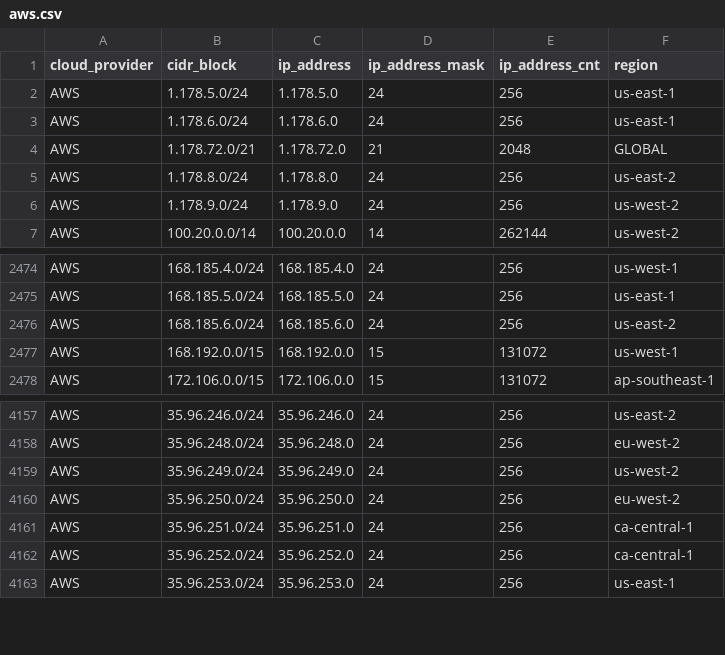
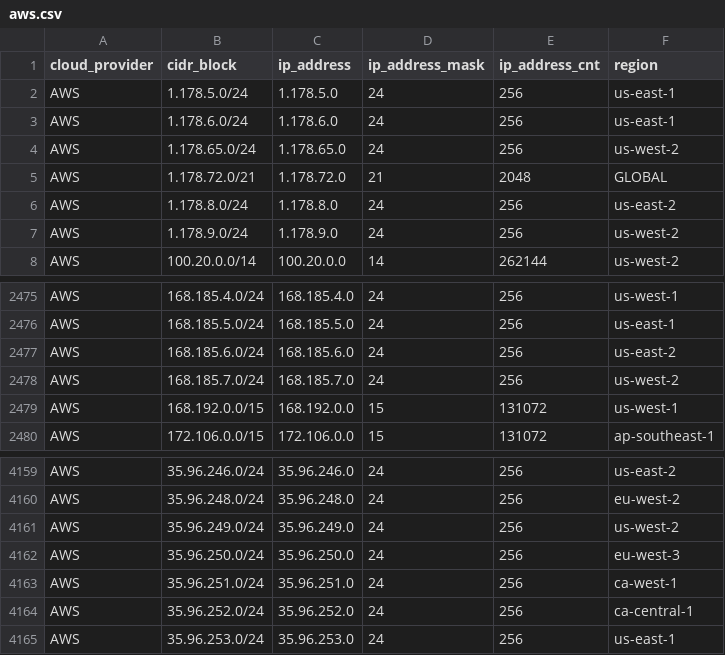
Before and after one commit to tobilg/public-cloud-provider-ip-ranges, a CSV file: data/providers/aws.csv, drawn as a sheet; only a part is shown, gaps mark what is left out.

```diff
--- a/data/providers/aws.csv
+++ b/data/providers/aws.csv
@@ -3,2 +3,3 @@ AWS,1.178.5.0/24,1.178.5.0,24,256,us-east-1
 AWS,1.178.6.0/24,1.178.6.0,24,256,us-east-1
+AWS,1.178.65.0/24,1.178.65.0,24,256,us-west-2
 AWS,1.178.72.0/21,1.178.72.0,21,2048,GLOBAL
@@ -2476,2 +2477,3 @@ AWS,168.185.5.0/24,168.185.5.0,24,256,us-east-1
 AWS,168.185.6.0/24,168.185.6.0,24,256,us-east-2
+AWS,168.185.7.0/24,168.185.7.0,24,256,us-west-2
 AWS,168.192.0.0/15,168.192.0.0,15,131072,us-west-1
@@ -4159,4 +4161,4 @@ AWS,35.96.248.0/24,35.96.248.0,24,256,eu-west-2
 AWS,35.96.249.0/24,35.96.249.0,24,256,us-west-2
-AWS,35.96.250.0/24,35.96.250.0,24,256,eu-west-2
-AWS,35.96.251.0/24,35.96.251.0,24,256,ca-central-1
+AWS,35.96.250.0/24,35.96.250.0,24,256,eu-west-3
+AWS,35.96.251.0/24,35.96.251.0,24,256,ca-west-1
 AWS,35.96.252.0/24,35.96.252.0,24,256,ca-central-1
```
Also changed, not shown: data/providers/digitalocean.csv, data/providers/linode.csv, 9 other files.
